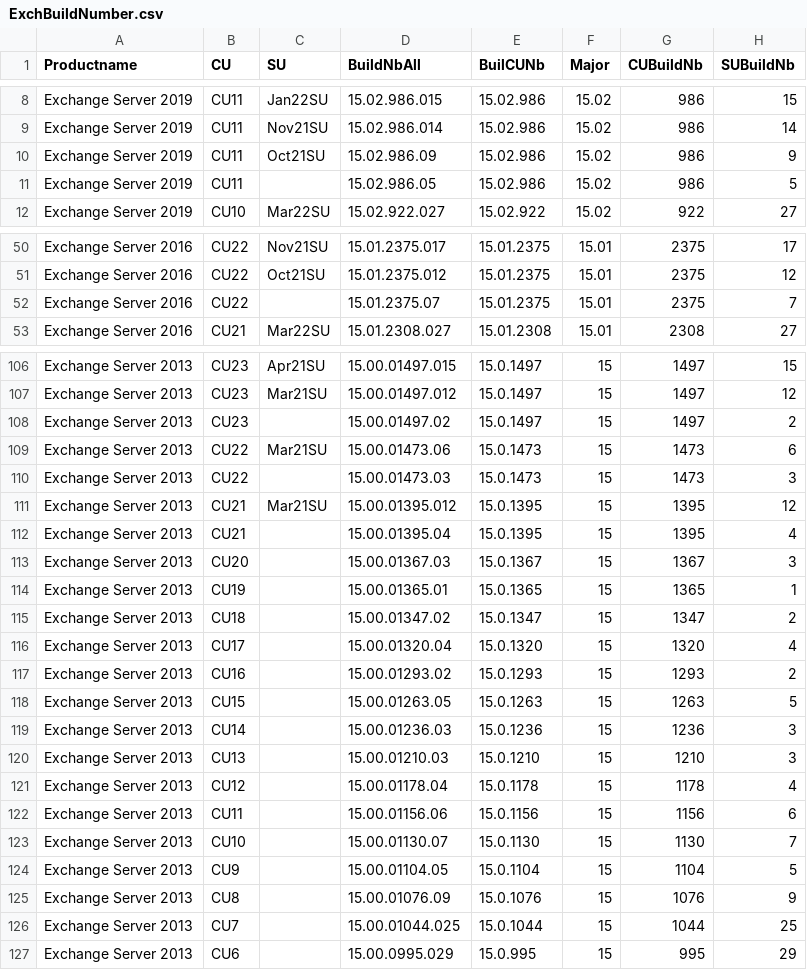
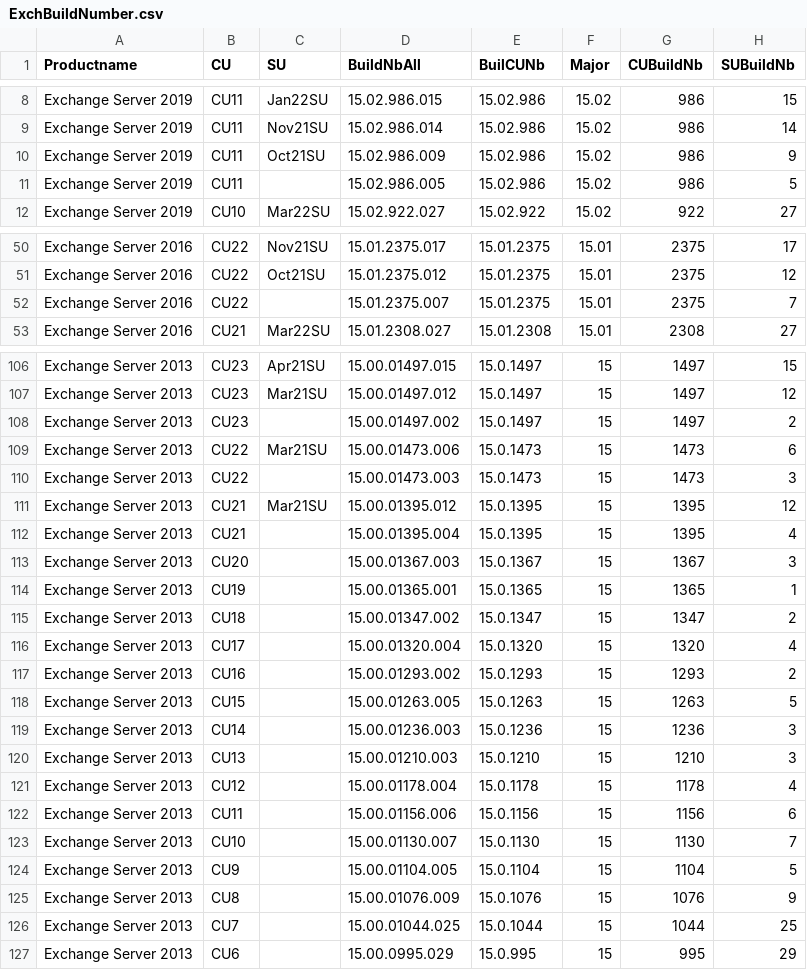
Before and after one commit to nlepagnez/ESI-PublicContent, a CSV file: Operations/Watchlists/ExchBuildNumber.csv, drawn as a sheet; only a part is shown, gaps mark what is left out; the diff covers the shown part only.

Commit message:
Add files via upload

```diff
--- a/Operations/Watchlists/ExchBuildNumber.csv
+++ b/Operations/Watchlists/ExchBuildNumber.csv
@@ -9,4 +9,4 @@ Exchange Server 2019,CU11,Jan22SU,15.02.986.015,15.02.986,15.02,986,15
 Exchange Server 2019,CU11,Nov21SU,15.02.986.014,15.02.986,15.02,986,14
-Exchange Server 2019,CU11,Oct21SU,15.02.986.09,15.02.986,15.02,986,9
-Exchange Server 2019,CU11,,15.02.986.05,15.02.986,15.02,986,5
+Exchange Server 2019,CU11,Oct21SU,15.02.986.009,15.02.986,15.02,986,9
+Exchange Server 2019,CU11,,15.02.986.005,15.02.986,15.02,986,5
 Exchange Server 2019,CU10,Mar22SU,15.02.922.027,15.02.922,15.02,922,27
@@ -51,3 +51,3 @@ Exchange Server 2016,CU22,Nov21SU,15.01.2375.017,15.01.2375,15.01,2375,17
 Exchange Server 2016,CU22,Oct21SU,15.01.2375.012,15.01.2375,15.01,2375,12
-Exchange Server 2016,CU22,,15.01.2375.07,15.01.2375,15.01,2375,7
+Exchange Server 2016,CU22,,15.01.2375.007,15.01.2375,15.01,2375,7
 Exchange Server 2016,CU21,Mar22SU,15.01.2308.027,15.01.2308,15.01,2308,27
@@ -107,20 +107,20 @@ Exchange Server 2013,CU23,Apr21SU,15.00.01497.015,15.0.1497,15,1497,15
 Exchange Server 2013,CU23,Mar21SU,15.00.01497.012,15.0.1497,15,1497,12
-Exchange Server 2013,CU23,,15.00.01497.02,15.0.1497,15,1497,2
-Exchange Server 2013,CU22,Mar21SU,15.00.01473.06,15.0.1473,15,1473,6
-Exchange Server 2013,CU22,,15.00.01473.03,15.0.1473,15,1473,3
+Exchange Server 2013,CU23,,15.00.01497.002,15.0.1497,15,1497,2
+Exchange Server 2013,CU22,Mar21SU,15.00.01473.006,15.0.1473,15,1473,6
+Exchange Server 2013,CU22,,15.00.01473.003,15.0.1473,15,1473,3
 Exchange Server 2013,CU21,Mar21SU,15.00.01395.012,15.0.1395,15,1395,12
-Exchange Server 2013,CU21,,15.00.01395.04,15.0.1395,15,1395,4
-Exchange Server 2013,CU20,,15.00.01367.03,15.0.1367,15,1367,3
-Exchange Server 2013,CU19,,15.00.01365.01,15.0.1365,15,1365,1
-Exchange Server 2013,CU18,,15.00.01347.02,15.0.1347,15,1347,2
-Exchange Server 2013,CU17,,15.00.01320.04,15.0.1320,15,1320,4
-Exchange Server 2013,CU16,,15.00.01293.02,15.0.1293,15,1293,2
-Exchange Server 2013,CU15,,15.00.01263.05,15.0.1263,15,1263,5
-Exchange Server 2013,CU14,,15.00.01236.03,15.0.1236,15,1236,3
-Exchange Server 2013,CU13,,15.00.01210.03,15.0.1210,15,1210,3
-Exchange Server 2013,CU12,,15.00.01178.04,15.0.1178,15,1178,4
-Exchange Server 2013,CU11,,15.00.01156.06,15.0.1156,15,1156,6
-Exchange Server 2013,CU10,,15.00.01130.07,15.0.1130,15,1130,7
-Exchange Server 2013,CU9,,15.00.01104.05,15.0.1104,15,1104,5
-Exchange Server 2013,CU8,,15.00.01076.09,15.0.1076,15,1076,9
+Exchange Server 2013,CU21,,15.00.01395.004,15.0.1395,15,1395,4
+Exchange Server 2013,CU20,,15.00.01367.003,15.0.1367,15,1367,3
+Exchange Server 2013,CU19,,15.00.01365.001,15.0.1365,15,1365,1
+Exchange Server 2013,CU18,,15.00.01347.002,15.0.1347,15,1347,2
+Exchange Server 2013,CU17,,15.00.01320.004,15.0.1320,15,1320,4
+Exchange Server 2013,CU16,,15.00.01293.002,15.0.1293,15,1293,2
+Exchange Server 2013,CU15,,15.00.01263.005,15.0.1263,15,1263,5
+Exchange Server 2013,CU14,,15.00.01236.003,15.0.1236,15,1236,3
+Exchange Server 2013,CU13,,15.00.01210.003,15.0.1210,15,1210,3
+Exchange Server 2013,CU12,,15.00.01178.004,15.0.1178,15,1178,4
+Exchange Server 2013,CU11,,15.00.01156.006,15.0.1156,15,1156,6
+Exchange Server 2013,CU10,,15.00.01130.007,15.0.1130,15,1130,7
+Exchange Server 2013,CU9,,15.00.01104.005,15.0.1104,15,1104,5
+Exchange Server 2013,CU8,,15.00.01076.009,15.0.1076,15,1076,9
 Exchange Server 2013,CU7,,15.00.01044.025,15.0.1044,15,1044,25
```
Also changed, not shown: 29 edited cells elsewhere in this file.
